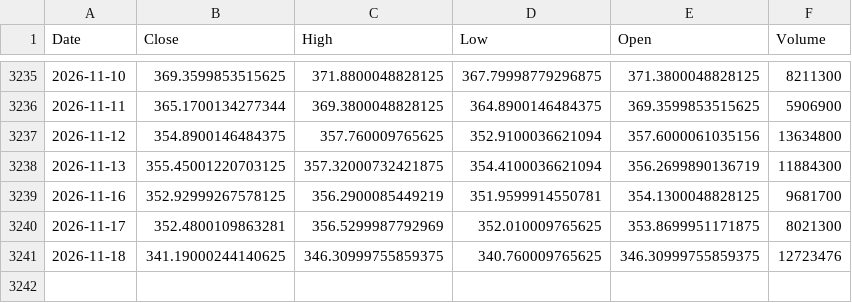
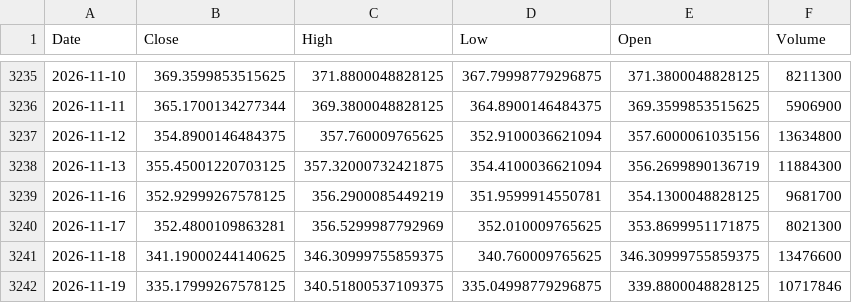
Before and after one commit to kittycapital/btc-asset-correlation, a CSV file: data/GLD.csv, drawn as a sheet; only a part is shown, gaps mark what is left out.

```diff
--- a/data/GLD.csv
+++ b/data/GLD.csv
@@ -3240,2 +3240,3 @@ Date,Close,High,Low,Open,Volume
 2026-11-17,352.4800109863281,356.5299987792969,352.010009765625,353.8699951171875,8021300
-2026-11-18,341.19000244140625,346.30999755859375,340.760009765625,346.30999755859375,12723476
+2026-11-18,341.19000244140625,346.30999755859375,340.760009765625,346.30999755859375,13476600
+2026-11-19,335.17999267578125,340.51800537109375,335.04998779296875,339.8800048828125,10717846
```
Also changed, not shown: data/BTC.csv, data/DXY.csv, 4 other files.
